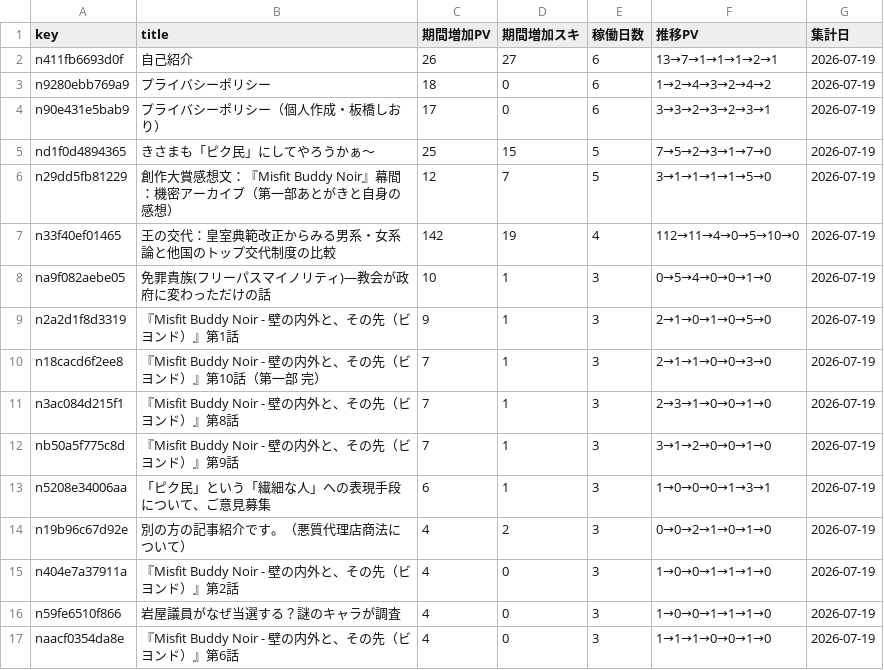
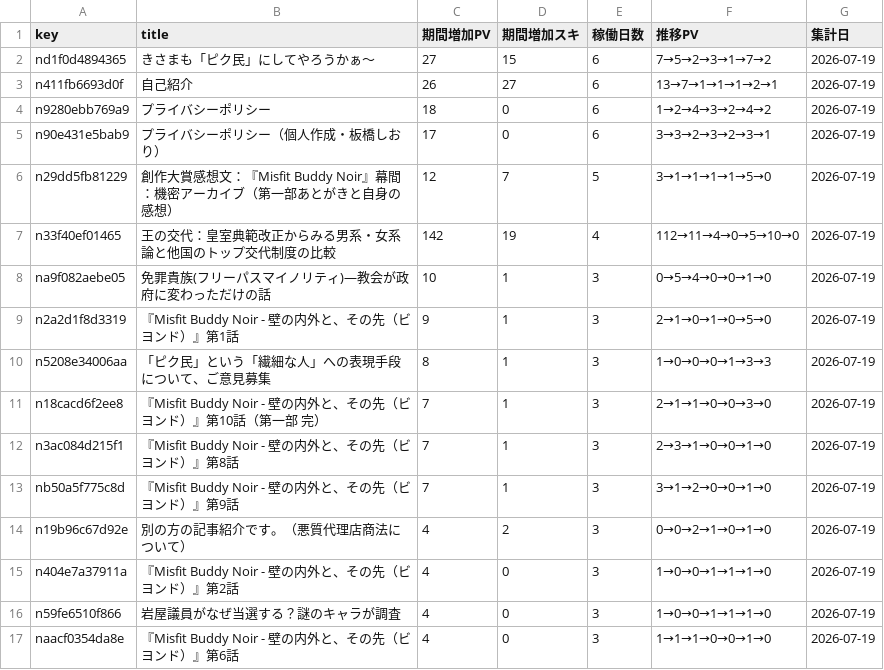
Before and after one commit to ganden0807-collab/note-stats-tracker, a CSV file: data/asset_articles.csv, drawn as a sheet; removed rows and columns are numbered as before the commit, all else as after; the diff names each change by its address in the sheet, - before the commit and + after, or states it on an @@ line.

```diff
--- a/data/asset_articles.csv
+++ b/data/asset_articles.csv
+row 2: nd1f0d4894365 | きさまも「ピク民」にしてやろうかぁ～ | 27 | 15 | 6 | 7→5→2→3→1→7→2 | 2026-07-19
-row 5: nd1f0d4894365 | きさまも「ピク民」にしてやろうかぁ～ | 25 | 15 | 5 | 7→5→2→3→1→7→0 | 2026-07-19
+row 10: n5208e34006aa | 「ピク民」という「繊細な人」への表現手段について、ご意見募集 | 8 | 1 | 3 | 1→0→0→0→1→3→3 | 2026-07-19
-row 13: n5208e34006aa | 「ピク民」という「繊細な人」への表現手段について、ご意見募集 | 6 | 1 | 3 | 1→0→0→0→1→3→1 | 2026-07-19
```
Also changed, not shown: data/daily_summary.csv, data/period_ranking.csv, 2 other files.
